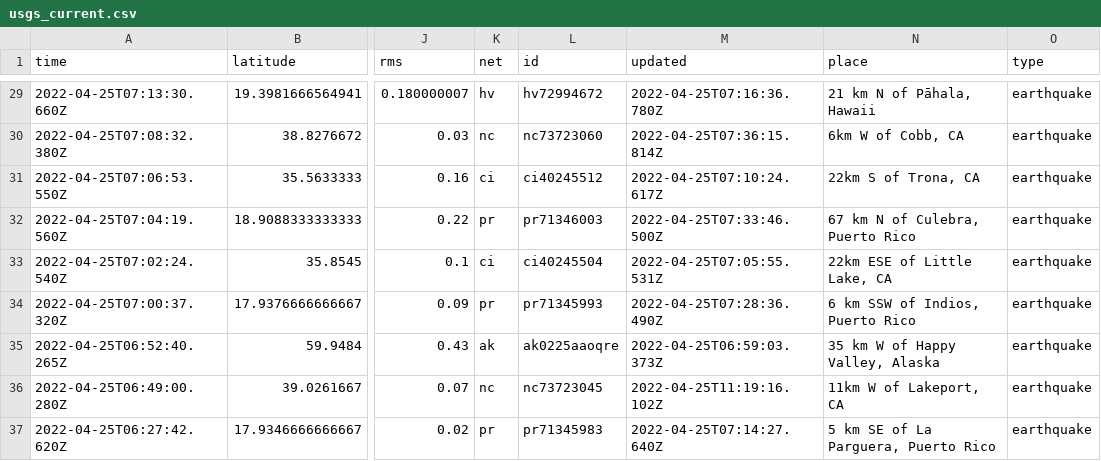
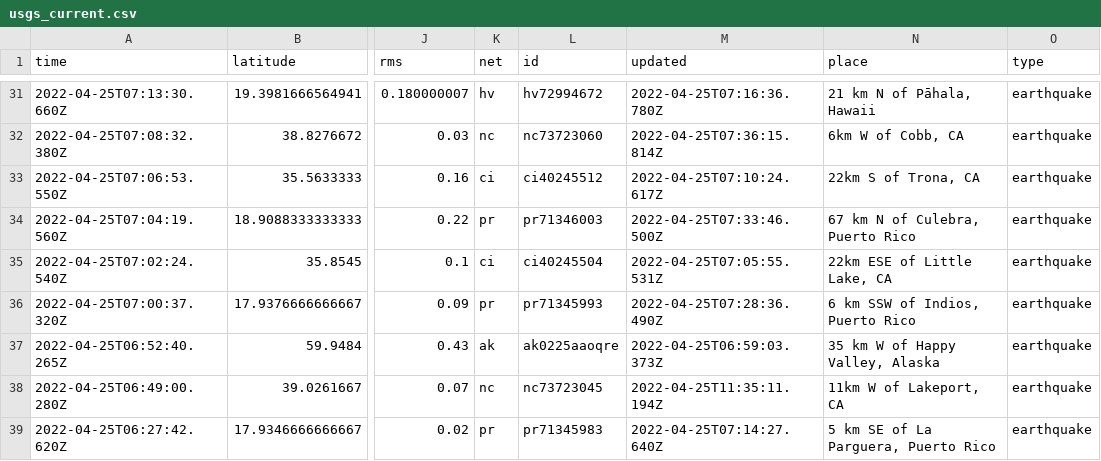
Before and after one commit to awallender/nicar22-github-actions, a CSV file: usgs_current.csv, drawn as a sheet; only a part is shown, gaps mark what is left out; addresses are those after the commit; the diff covers the shown part only; the diff names each change by its address in the sheet, - before the commit and + after, or states it on an @@ line.

```diff
--- a/usgs_current.csv
+++ b/usgs_current.csv
-M38 (updated): 2022-04-25T11:19:16.102Z
+M38 (updated): 2022-04-25T11:35:11.194Z
```
Also changed, not shown: 3 added rows, 3 removed rows and 6 edited cells elsewhere in this file, 1 other file.
